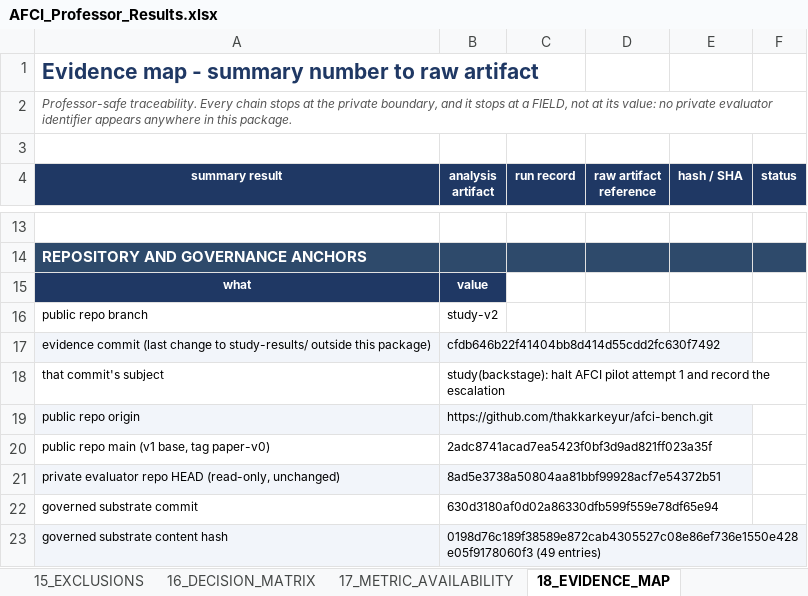
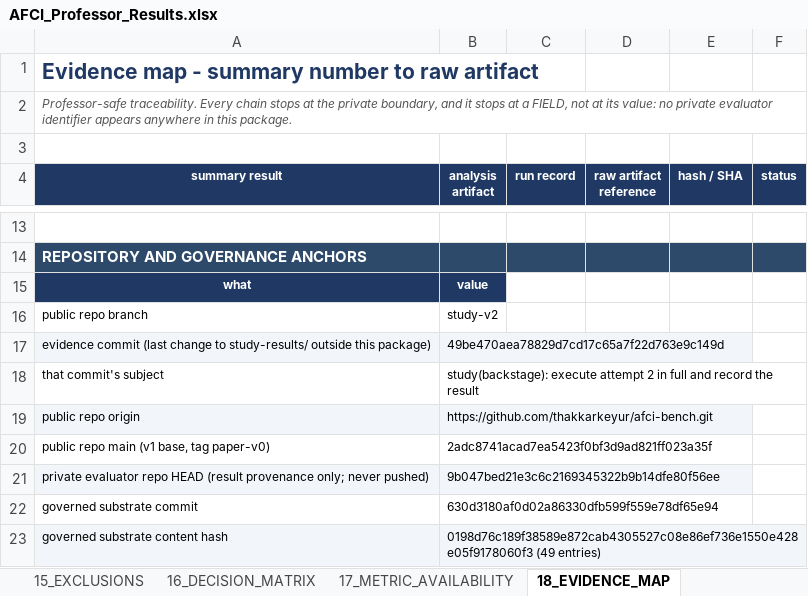
Before and after one commit to thakkarkeyur/afci-bench, an Excel workbook: study-results/professor-delivery/AFCI_Professor_Results.xlsx, sheet 18_EVIDENCE_MAP, drawn as a sheet; only a part is shown, gaps mark what is left out; values as stored, in another font and other column widths than the file's, no borders; removed rows and columns are numbered as before the commit, all else as after; the diff names each change by its address in the sheet, - before the commit and + after, or states it on an @@ line.

Commit message:
docs(v2): regenerate the professor package with Backstage attempt 2
Pinned to evidence commit 49be470, the attempt-2 result commit. 124 checks, 0
mismatches, and the package is byte-reproducible across two consecutive builds.

Attempt 2 enters as a completed, non-confirmatory pilot: 146 run/attempt rows
(was 128) and 56 eligible for analysis (was 50). The two frozen totals the audit
compares against were moved with them, so the audit is still comparing a
constant it would fail on rather than a value it recomputes.

New summary section 8 carries the pilot end to end -- execution integrity, the
primary architecture matrix, the functional matrix, the three s11.1 clauses, the
MAX_TURNS split, the secondary efficiency medians with their coverage, and the
network-preflight accounting -- and the later sections renumber 8-15 to 9-16.

Three corrections the new rows forced, each a pre-existing gap:

  - the experiment inventory counted 7 sets executed and 2 not started, which
    left Backstage attempt 1 in NEITHER bucket. It is now 9 executed and 1 not
    started, and the at-a-glance tables carry both Backstage attempts.
  - "all eligible rows belong to TWO non-confirmatory pilots" is now three, and
    "16 and 8 paired blocks" is now 16, 8 and 3.
  - study-results/README.md indexed 01-06 and silently omitted 07; it now lists
    07 and 08.

eligible_for_analysis marks the 6 rows in the 3 functionally valid paired
blocks, because that column tracks the PAIRED EFFICIENCY analysis. All 18 rows
enter the primary architecture endpoint, which is scored independently of
functional validity, and both the summary and the inventory notes now say so
rather than letting "excluded" be read as "unused".

The provenance section no longer claims the private evaluator repository was
untouched: it received one result-provenance commit (9b047be). Nothing was
pushed to it.

Backstage public leakage validation: 27/27 files clean, now including the ten
attempt-2 result files and the professor PDF.

```diff
--- a/study-results/professor-delivery/AFCI_Professor_Results.xlsx (sheet 18_EVIDENCE_MAP)
+++ b/study-results/professor-delivery/AFCI_Professor_Results.xlsx (sheet 18_EVIDENCE_MAP)
-B17 (analysis artifact): cfdb646b22f41404bb8d414d55cdd2fc630f7492
+B17 (analysis artifact): 49be470aea78829d7cd17c65a7f22d763e9c149d
-B18 (analysis artifact): study(backstage): halt AFCI pilot attempt 1 and record the escalation
+B18 (analysis artifact): study(backstage): execute attempt 2 in full and record the result
-row 21: private evaluator repo HEAD (read-only, unchanged) | 8ad5e3738a50804aa81bbf99928acf7e54372b51
+row 21: private evaluator repo HEAD (result provenance only; never pushed) | 9b047bed21e3c6c2169345322b9b14dfe80f56ee
```
Also changed, not shown: sheet 03_ALL_RUNS, sheet 01_EXECUTIVE_SUMMARY, sheet 02_EXPERIMENT_INVENTORY, sheet 20_RECOMPUTATION_AUDIT, sheet 07_COST_MATRIX, sheet 15_EXCLUSIONS, 1 more sheet, 7 other files.
